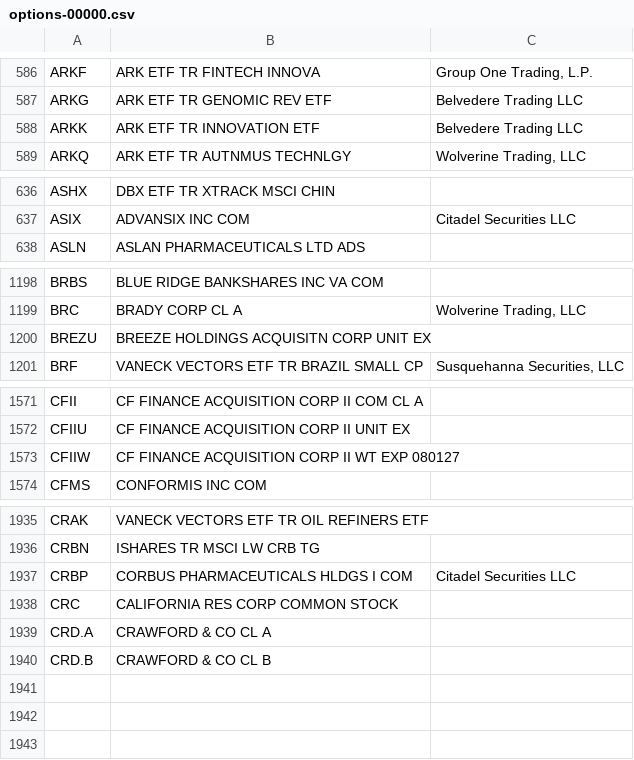
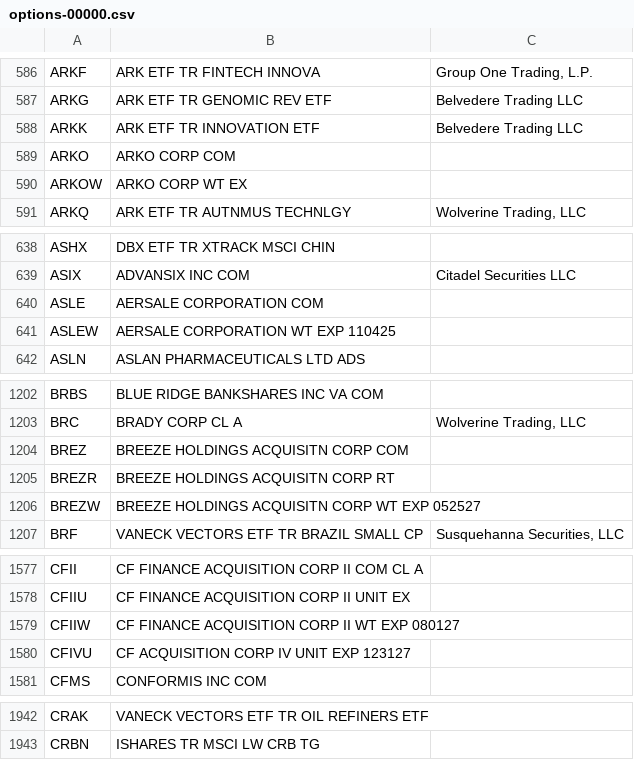
Before and after one commit to haoenhui/usa-optionable-stocks, a CSV file: options-00000.csv, drawn as a sheet; only a part is shown, gaps mark what is left out; the diff covers the shown part only.

```diff
--- a/options-00000.csv
+++ b/options-00000.csv
@@ -588,2 +588,4 @@ ARKG,ARK ETF TR GENOMIC REV ETF,Belvedere Trading LLC
 ARKK,ARK ETF TR INNOVATION ETF,Belvedere Trading LLC
+ARKO,ARKO CORP COM,
+ARKOW,ARKO CORP WT EX,
 ARKQ,ARK ETF TR AUTNMUS TECHNLGY,"Wolverine Trading, LLC"
@@ -637,2 +639,4 @@ ASHX,DBX ETF TR XTRACK MSCI CHIN,
 ASIX,ADVANSIX INC COM,Citadel Securities LLC
+ASLE,AERSALE CORPORATION COM,
+ASLEW,AERSALE CORPORATION WT EXP 110425,
 ASLN,ASLAN PHARMACEUTICALS LTD ADS,
@@ -1199,3 +1203,5 @@ BRBS,BLUE RIDGE BANKSHARES INC VA COM,
 BRC,BRADY CORP CL A,"Wolverine Trading, LLC"
-BREZU,BREEZE HOLDINGS ACQUISITN CORP UNIT EX,
+BREZ,BREEZE HOLDINGS ACQUISITN CORP COM,
+BREZR,BREEZE HOLDINGS ACQUISITN CORP RT,
+BREZW,BREEZE HOLDINGS ACQUISITN CORP WT EXP 052527,
 BRF,VANECK VECTORS ETF TR BRAZIL SMALL CP,"Susquehanna Securities, LLC"
@@ -1573,2 +1579,3 @@ CFIIU,CF FINANCE ACQUISITION CORP II UNIT EX,
 CFIIW,CF FINANCE ACQUISITION CORP II WT EXP 080127,
+CFIVU,CF ACQUISITION CORP IV UNIT EXP 123127,
 CFMS,CONFORMIS INC COM,
@@ -1936,5 +1943 @@ CRAK,VANECK VECTORS ETF TR OIL REFINERS ETF,
 CRBN,ISHARES TR MSCI LW CRB TG,
-CRBP,CORBUS PHARMACEUTICALS HLDGS I COM,Citadel Securities LLC
-CRC,CALIFORNIA RES CORP COMMON STOCK,
-CRD.A,CRAWFORD & CO CL A,
-CRD.B,CRAWFORD & CO CL B,
```
Also changed, not shown: 2 edited cells elsewhere in this file, options-02000.csv, options-04000.csv, 3 other files.
